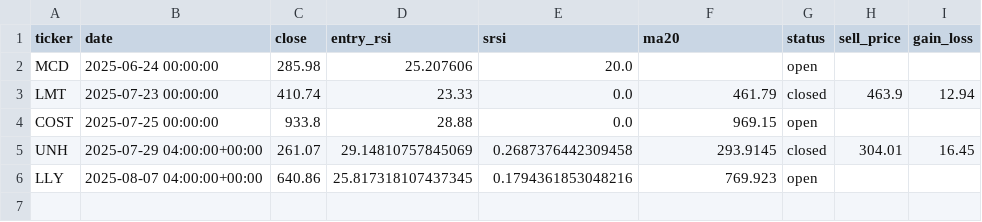
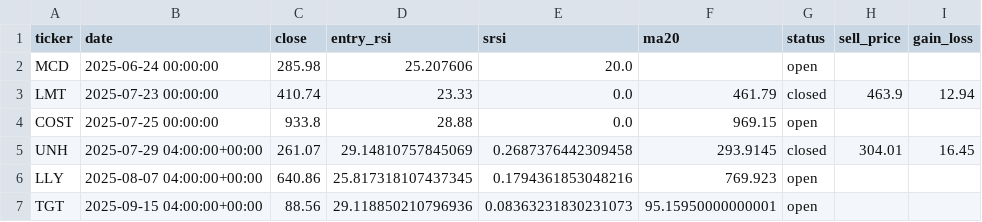
Before and after one commit to kmokrejs/stock_alert, a CSV file: positions.csv, drawn as a sheet.

```diff
--- a/positions.csv
+++ b/positions.csv
@@ -6 +6,2 @@ UNH,2025-07-29 04:00:00+00:00,261.07,29.14810757845069,0.2687376442309458,293.91
 LLY,2025-08-07 04:00:00+00:00,640.86,25.817318107437345,0.1794361853048216,769.923,open,,
+TGT,2025-09-15 04:00:00+00:00,88.56,29.118850210796936,0.08363231830231073,95.15950000000001,open,,
```
